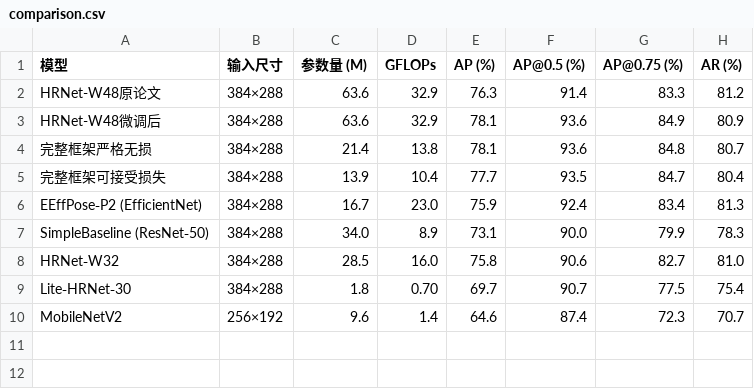
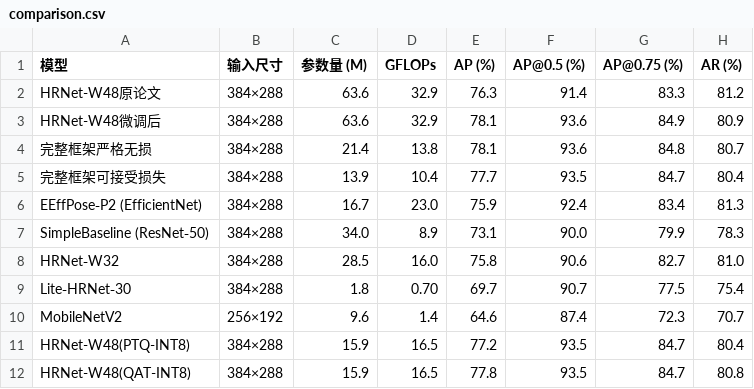
Before and after one commit to linhanmo/P2AD-Experiments, a CSV file: docs/comparison.csv, drawn as a sheet.

```diff
--- a/docs/comparison.csv
+++ b/docs/comparison.csv
@@ -10 +10,3 @@ Lite‑HRNet‑30,384×288,1.8,0.70,69.7,90.7,77.5,75.4
 MobileNetV2,256×192,9.6,1.4,64.6,87.4,72.3,70.7
+HRNet-W48(PTQ-INT8),384×288,15.9,16.5,77.2,93.5,84.7,80.4
+HRNet-W48(QAT-INT8),384×288,15.9,16.5,77.8,93.5,84.7,80.8
```
Also changed, not shown: docs/status.csv, 17 other files.
